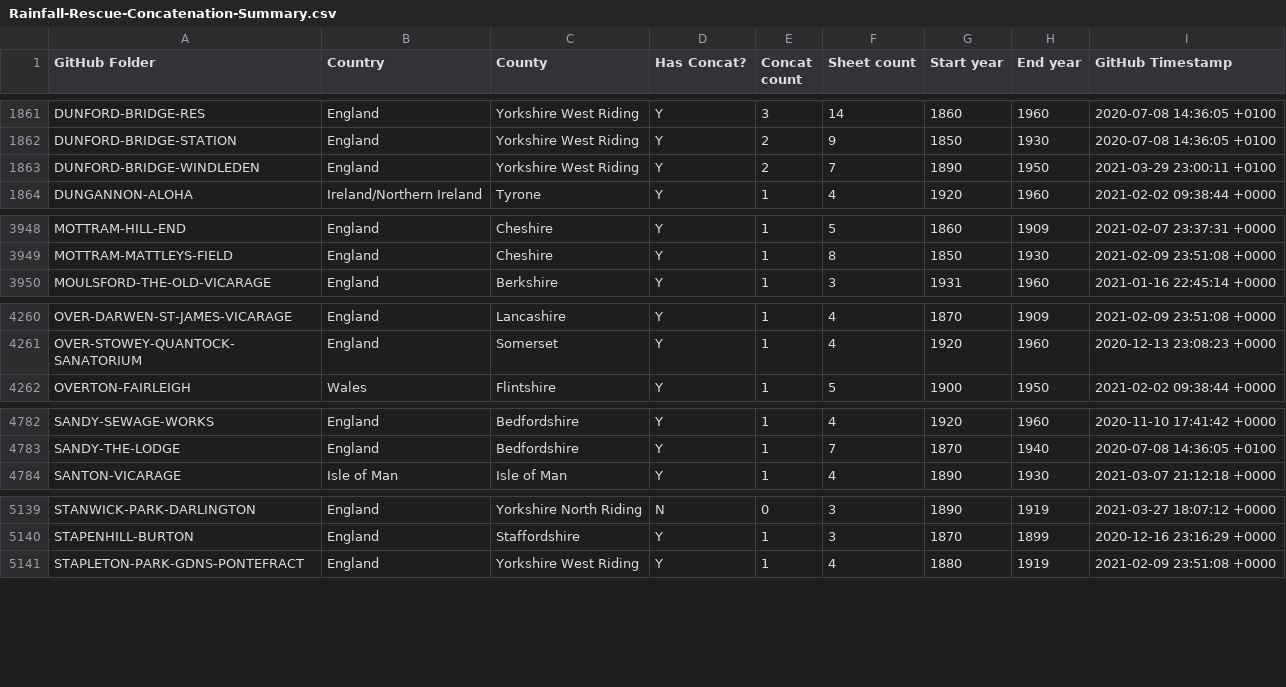
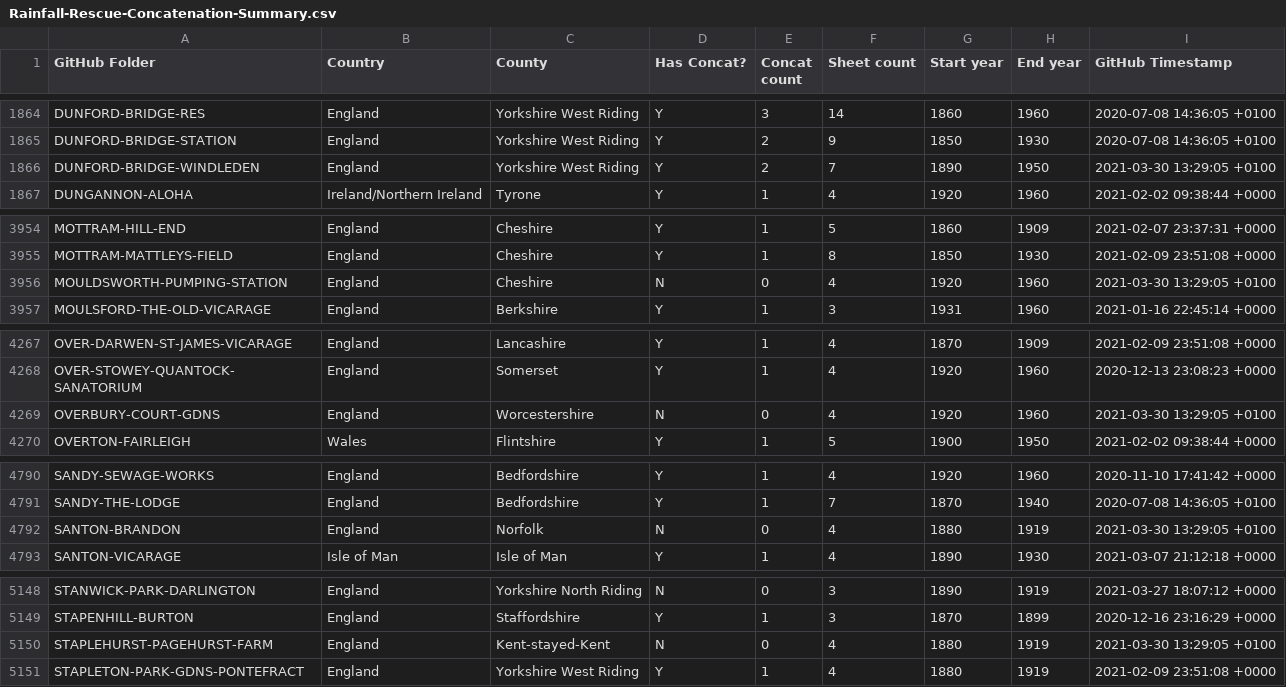
Before and after one commit to rjmeats/BritishRainfall, a CSV file: Locations/Rainfall-Rescue-Concatenation-Summary.csv, drawn as a sheet; only a part is shown, gaps mark what is left out; the diff covers the shown part only.

```diff
--- a/Locations/Rainfall-Rescue-Concatenation-Summary.csv
+++ b/Locations/Rainfall-Rescue-Concatenation-Summary.csv
@@ -1862,3 +1865,3 @@ DUNFORD-BRIDGE-RES,England,Yorkshire West Riding,Y,3,14,1860,1960,2020-07-08 14:
 DUNFORD-BRIDGE-STATION,England,Yorkshire West Riding,Y,2,9,1850,1930,2020-07-08 14:36:05 +0100
-DUNFORD-BRIDGE-WINDLEDEN,England,Yorkshire West Riding,Y,2,7,1890,1950,2021-03-29 23:00:11 +0100
+DUNFORD-BRIDGE-WINDLEDEN,England,Yorkshire West Riding,Y,2,7,1890,1950,2021-03-30 13:29:05 +0100
 DUNGANNON-ALOHA,Ireland/Northern Ireland,Tyrone,Y,1,4,1920,1960,2021-02-02 09:38:44 +0000
@@ -3949,2 +3955,3 @@ MOTTRAM-HILL-END,England,Cheshire,Y,1,5,1860,1909,2021-02-07 23:37:31 +0000
 MOTTRAM-MATTLEYS-FIELD,England,Cheshire,Y,1,8,1850,1930,2021-02-09 23:51:08 +0000
+MOULDSWORTH-PUMPING-STATION,England,Cheshire,N,0,4,1920,1960,2021-03-30 13:29:05 +0100
 MOULSFORD-THE-OLD-VICARAGE,England,Berkshire,Y,1,3,1931,1960,2021-01-16 22:45:14 +0000
@@ -4261,2 +4268,3 @@ OVER-DARWEN-ST-JAMES-VICARAGE,England,Lancashire,Y,1,4,1870,1909,2021-02-09 23:5
 OVER-STOWEY-QUANTOCK-SANATORIUM,England,Somerset,Y,1,4,1920,1960,2020-12-13 23:08:23 +0000
+OVERBURY-COURT-GDNS,England,Worcestershire,N,0,4,1920,1960,2021-03-30 13:29:05 +0100
 OVERTON-FAIRLEIGH,Wales,Flintshire,Y,1,5,1900,1950,2021-02-02 09:38:44 +0000
@@ -4783,2 +4791,3 @@ SANDY-SEWAGE-WORKS,England,Bedfordshire,Y,1,4,1920,1960,2020-11-10 17:41:42 +000
 SANDY-THE-LODGE,England,Bedfordshire,Y,1,7,1870,1940,2020-07-08 14:36:05 +0100
+SANTON-BRANDON,England,Norfolk,N,0,4,1880,1919,2021-03-30 13:29:05 +0100
 SANTON-VICARAGE,Isle of Man,Isle of Man,Y,1,4,1890,1930,2021-03-07 21:12:18 +0000
@@ -5140,2 +5149,3 @@ STANWICK-PARK-DARLINGTON,England,Yorkshire North Riding,N,0,3,1890,1919,2021-03-
 STAPENHILL-BURTON,England,Staffordshire,Y,1,3,1870,1899,2020-12-16 23:16:29 +0000
+STAPLEHURST-PAGEHURST-FARM,England,Kent-stayed-Kent,N,0,4,1880,1919,2021-03-30 13:29:05 +0100
 STAPLETON-PARK-GDNS-PONTEFRACT,England,Yorkshire West Riding,Y,1,4,1880,1919,2021-02-09 23:51:08 +0000
```
Also changed, not shown: 9 added rows and 3 edited cells elsewhere in this file, Locations/Rainfall-Rescue-Grid-Refs.csv, 7 other files.
